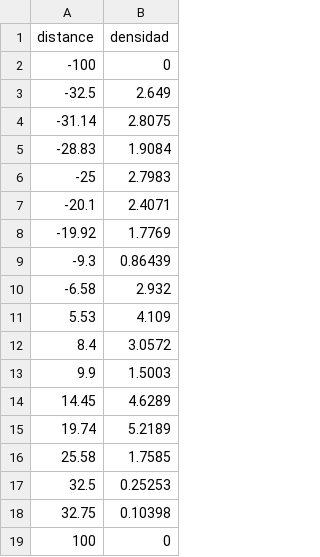
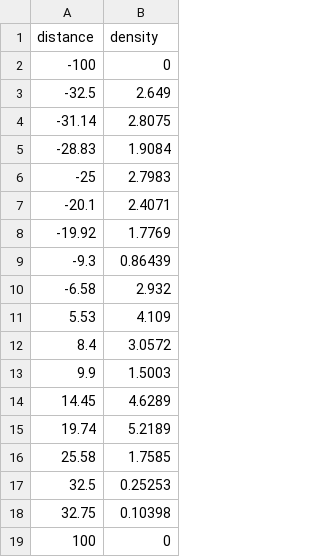
Before and after one commit to siduartep/nerd, a CSV file: examples/data/perfil.csv, drawn as a sheet.

```diff
--- a/examples/data/perfil.csv
+++ b/examples/data/perfil.csv
@@ -1,2 +1,2 @@
-distance,densidad
+distance,density
 -100,0
```
Also changed, not shown: 1 other file.
